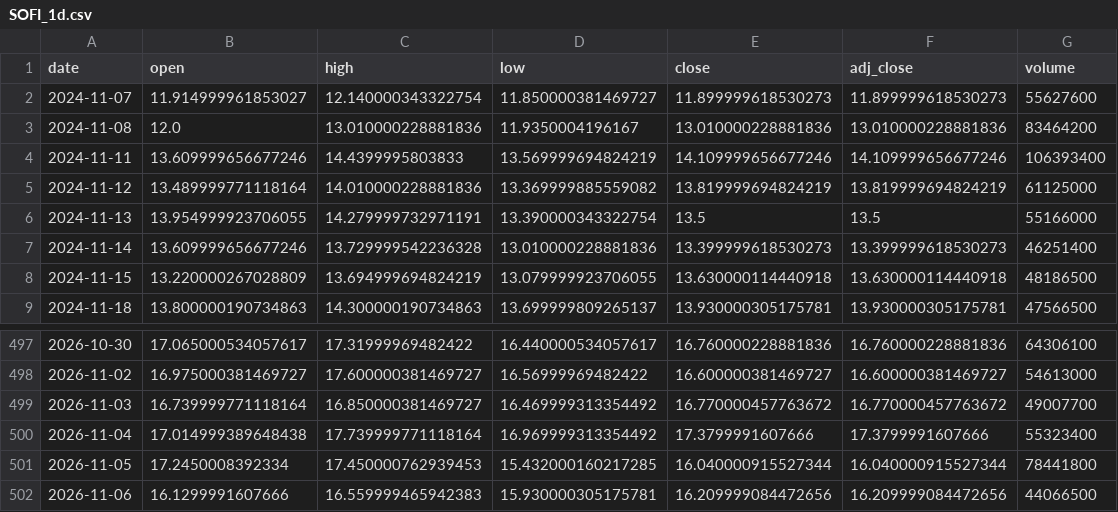
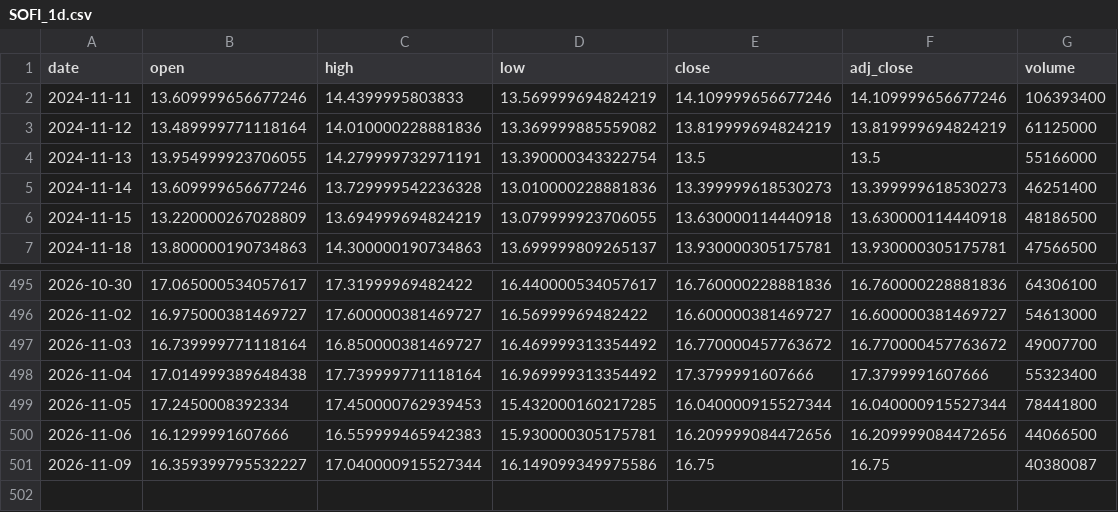
Before and after one commit to shihaosjtu-rgb/daily-stock-scan, a CSV file: data/SOFI_1d.csv, drawn as a sheet; only a part is shown, gaps mark what is left out; removed rows and columns are numbered as before the commit, all else as after; the diff names each change by its address in the sheet, - before the commit and + after, or states it on an @@ line.

```diff
--- a/data/SOFI_1d.csv
+++ b/data/SOFI_1d.csv
-row 2: 2024-11-07 | 11.914999961853027 | 12.140000343322754 | 11.850000381469727 | 11.899999618530273 | 11.899999618530273 | 55627600
-row 3: 2024-11-08 | 12.0 | 13.010000228881836 | 11.9350004196167 | 13.010000228881836 | 13.010000228881836 | 83464200
+row 501: 2026-11-09 | 16.359399795532227 | 17.040000915527344 | 16.149099349975586 | 16.75 | 16.75 | 40380087
```
Also changed, not shown: data/APP_1d.csv, data/ASML_1d.csv, 24 other files.
